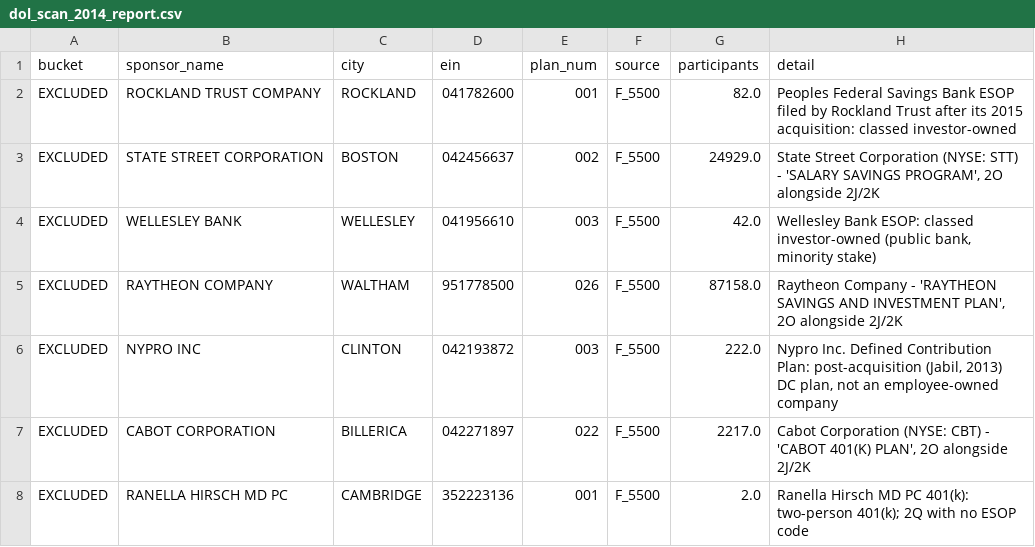
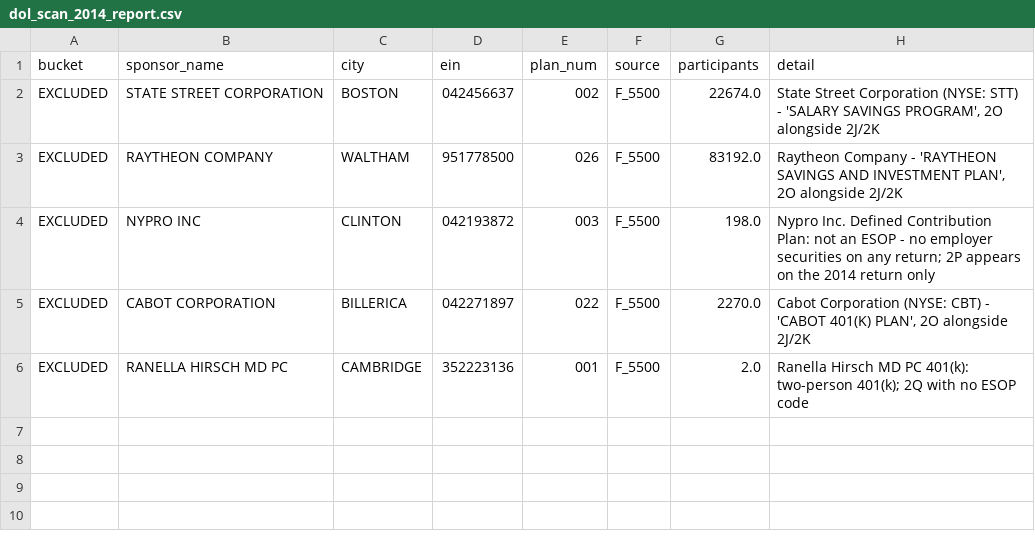
Before and after one commit to jromanul/MAesopdashboard, a CSV file: dol_scan_2014_report.csv, drawn as a sheet.

```diff
--- a/dol_scan_2014_report.csv
+++ b/dol_scan_2014_report.csv
@@ -1,8 +1,6 @@
 bucket,sponsor_name,city,ein,plan_num,source,participants,detail
-EXCLUDED,ROCKLAND TRUST COMPANY,ROCKLAND,041782600,001,F_5500,82.0,Peoples Federal Savings Bank ESOP filed by Rockland Trust after its 2015 acquisition: classed investor-owned
-EXCLUDED,STATE STREET CORPORATION,BOSTON,042456637,002,F_5500,24929.0,"State Street Corporation (NYSE: STT) - 'SALARY SAVINGS PROGRAM', 2O alongside 2J/2K"
-EXCLUDED,WELLESLEY BANK,WELLESLEY,041956610,003,F_5500,42.0,"Wellesley Bank ESOP: classed investor-owned (public bank, minority stake)"
-EXCLUDED,RAYTHEON COMPANY,WALTHAM,951778500,026,F_5500,87158.0,"Raytheon Company - 'RAYTHEON SAVINGS AND INVESTMENT PLAN', 2O alongside 2J/2K"
-EXCLUDED,NYPRO INC,CLINTON,042193872,003,F_5500,222.0,"Nypro Inc. Defined Contribution Plan: post-acquisition (Jabil, 2013) DC plan, not an employee-owned company"
-EXCLUDED,CABOT CORPORATION,BILLERICA,042271897,022,F_5500,2217.0,"Cabot Corporation (NYSE: CBT) - 'CABOT 401(K) PLAN', 2O alongside 2J/2K"
+EXCLUDED,STATE STREET CORPORATION,BOSTON,042456637,002,F_5500,22674.0,"State Street Corporation (NYSE: STT) - 'SALARY SAVINGS PROGRAM', 2O alongside 2J/2K"
+EXCLUDED,RAYTHEON COMPANY,WALTHAM,951778500,026,F_5500,83192.0,"Raytheon Company - 'RAYTHEON SAVINGS AND INVESTMENT PLAN', 2O alongside 2J/2K"
+EXCLUDED,NYPRO INC,CLINTON,042193872,003,F_5500,198.0,Nypro Inc. Defined Contribution Plan: not an ESOP - no employer securities on any return; 2P appears on the 2014 return only
+EXCLUDED,CABOT CORPORATION,BILLERICA,042271897,022,F_5500,2270.0,"Cabot Corporation (NYSE: CBT) - 'CABOT 401(K) PLAN', 2O alongside 2J/2K"
 EXCLUDED,RANELLA HIRSCH MD PC,CAMBRIDGE,352223136,001,F_5500,2.0,Ranella Hirsch MD PC 401(k): two-person 401(k); 2Q with no ESOP code
```
